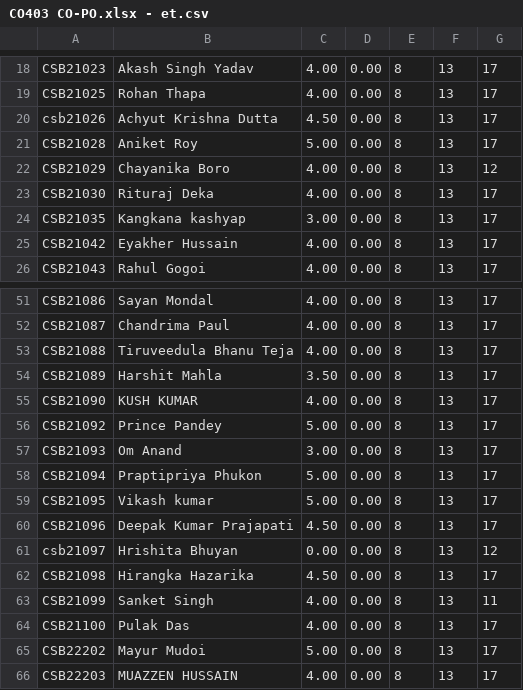
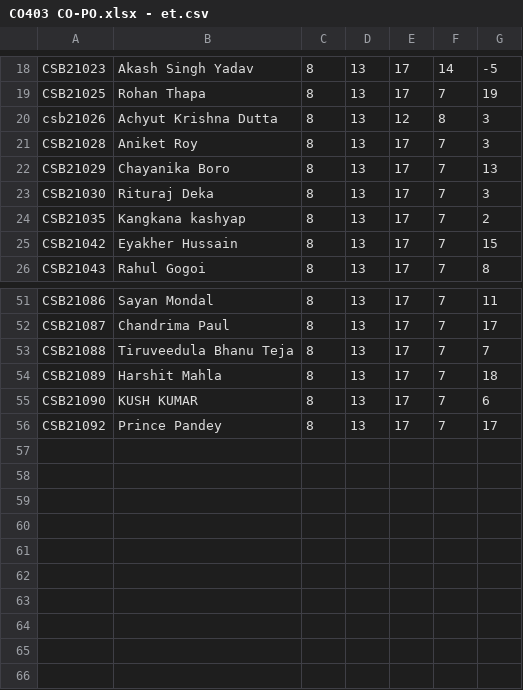
Before and after one commit to prakash-atul/nba, a CSV file: docs/sample/CO403 CO-PO.xlsx - et.csv, drawn as a sheet; only a part is shown, gaps mark what is left out; removed rows and columns are numbered as before the commit, all else as after; the diff covers the shown part only; the diff names each change by its address in the sheet, - before the commit and + after, or states it on an @@ line.

```diff
--- a/docs/sample/CO403 CO-PO.xlsx - et.csv
+++ b/docs/sample/CO403 CO-PO.xlsx - et.csv
-column C, rows 18-26: 4.00 | 4.00 | 4.50 | 5.00 | 4.00 | 4.00 | 3.00 | 4.00 | 4.00; rows 51-56: 4.00 | 4.00 | 4.00 | 3.50 | 4.00 | 5.00
-column D, rows 18-26: all 0.00; rows 51-56: all 0.00
+column F, rows 18-26: 14 | 7 | 8 | 7 | 7 | 7 | 7 | 7 | 7; rows 51-56: all 7
+column G, rows 18-26: -5 | 19 | 3 | 3 | 13 | 3 | 2 | 15 | 8; rows 51-56: 11 | 17 | 7 | 18 | 6 | 17
-E20: 17
+E20: 12
-E22: 12
+E22: 17
-row 57: CSB21093 | Om Anand | 3.00 | 0.00 | 8 | 13 | 17
-row 58: CSB21094 | Praptipriya Phukon | 5.00 | 0.00 | 8 | 13 | 17
-row 59: CSB21095 | Vikash kumar | 5.00 | 0.00 | 8 | 13 | 17
-row 60: CSB21096 | Deepak Kumar Prajapati | 4.50 | 0.00 | 8 | 13 | 17
-row 61: csb21097 | Hrishita Bhuyan | 0.00 | 0.00 | 8 | 13 | 12
-row 62: CSB21098 | Hirangka Hazarika | 4.50 | 0.00 | 8 | 13 | 17
-row 63: CSB21099 | Sanket Singh | 4.00 | 0.00 | 8 | 13 | 11
-row 64: CSB21100 | Pulak Das | 4.00 | 0.00 | 8 | 13 | 17
-row 65: CSB22202 | Mayur Mudoi | 5.00 | 0.00 | 8 | 13 | 17
-row 66: CSB22203 | MUAZZEN HUSSAIN | 4.00 | 0.00 | 8 | 13 | 17
```
Also changed, not shown: 1 added row, 1 removed row and 19 edited cells elsewhere in this file, 8 other files.
